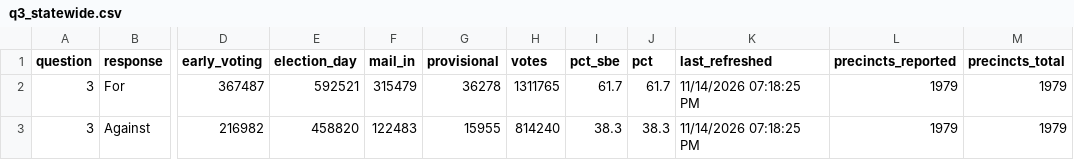
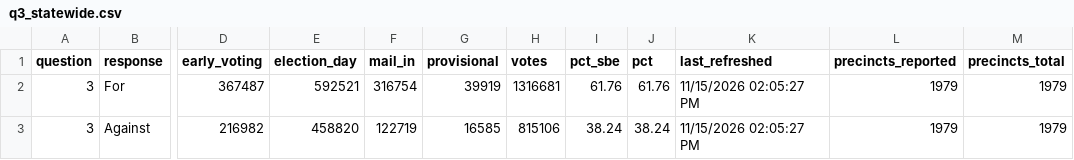
Before and after one commit to Sammyliu0606/midterm_result, a CSV file: data/live/master/q3_statewide.csv, drawn as a sheet; only a part is shown, gaps mark what is left out; the diff names each change by its address in the sheet, - before the commit and + after, or states it on an @@ line.

```diff
--- a/data/live/master/q3_statewide.csv
+++ b/data/live/master/q3_statewide.csv
-F2 (mail_in): 315479
+F2 (mail_in): 316754
-G2 (provisional): 36278
+G2 (provisional): 39919
-H2 (votes): 1311765
+H2 (votes): 1316681
-I2 (pct_sbe): 61.7
+I2 (pct_sbe): 61.76
-J2 (pct): 61.7
+J2 (pct): 61.76
-K2:K3 (last_refreshed): 11/14/2026 07:18:25 PM
+K2:K3 (last_refreshed): 11/15/2026 02:05:27 PM
-F3 (mail_in): 122483
+F3 (mail_in): 122719
-G3 (provisional): 15955
+G3 (provisional): 16585
-H3 (votes): 814240
+H3 (votes): 815106
-I3 (pct_sbe): 38.3
+I3 (pct_sbe): 38.24
-J3 (pct): 38.3
+J3 (pct): 38.24
```
Also changed, not shown: data/live/flourish/flourish_moore_shift.csv, data/live/flourish/flourish_q3_bar.csv, 17 other files.
